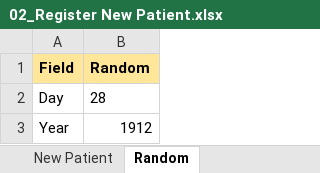
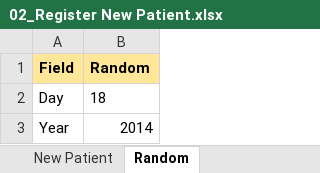
Before and after one commit to cyubimanyo/Automation-openRMS, an Excel workbook: Data Files/02_Register New Patient.xlsx, sheet Random, drawn as a sheet; values as stored, in another font and other column widths than the file's, no borders; the diff names each change by its address in the sheet, - before the commit and + after, or states it on an @@ line.

```diff
--- a/Data Files/02_Register New Patient.xlsx (sheet Random)
+++ b/Data Files/02_Register New Patient.xlsx (sheet Random)
-B2 (Random): 28
+B2 (Random): 18
-B3 (Random): 1912
+B3 (Random): 2014
```
Also changed, not shown: sheet New Patient, 6 other files.
